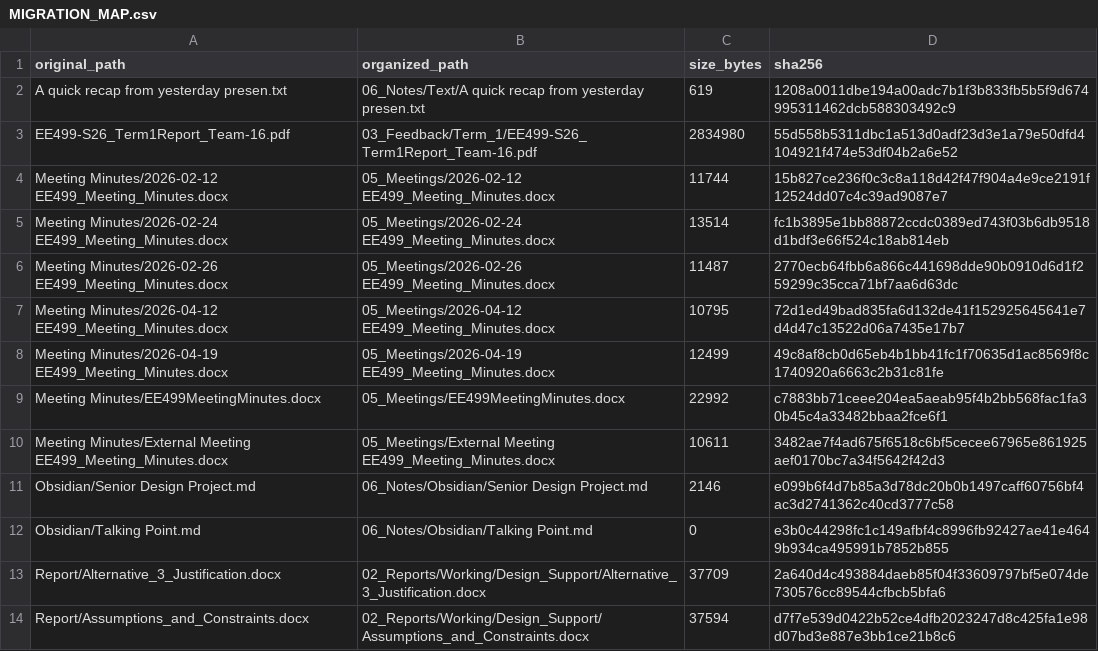
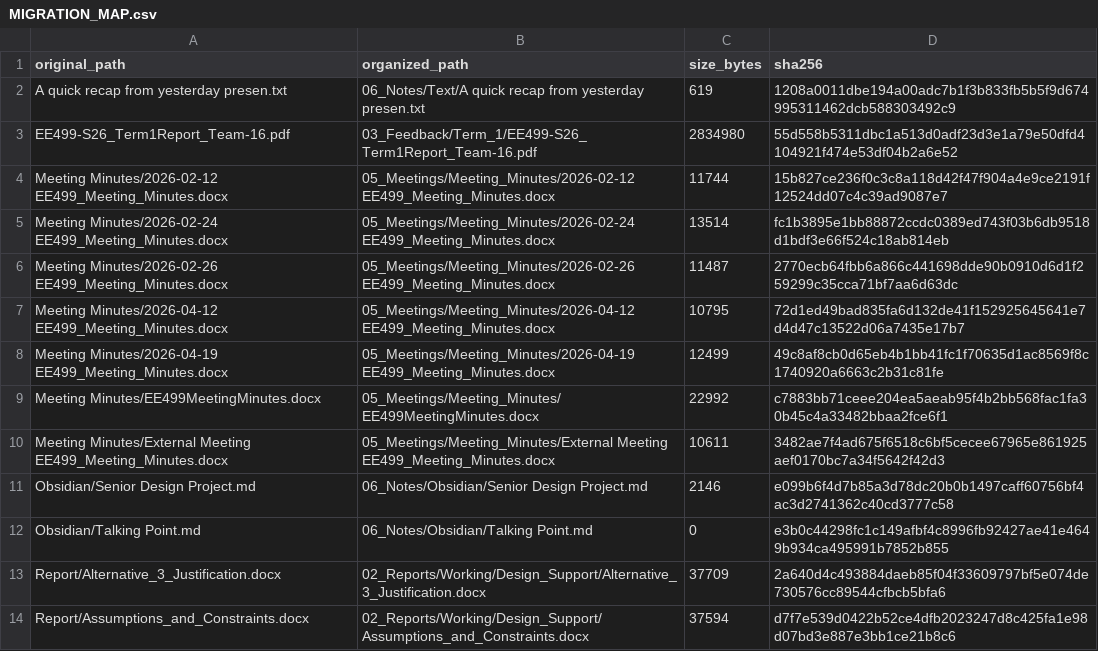
Before and after one commit to Islahi/EE499-Team16, a CSV file: MIGRATION_MAP.csv, drawn as a sheet; only a part is shown.

Commit message:
Add meeting transcription workflow

```diff
--- a/MIGRATION_MAP.csv
+++ b/MIGRATION_MAP.csv
@@ -3,9 +3,9 @@ A quick recap from yesterday presen.txt,06_Notes/Text/A quick recap from yesterd
 EE499-S26_Term1Report_Team-16.pdf,03_Feedback/Term_1/EE499-S26_Term1Report_Team-16.pdf,2834980,55d558b5311dbc1a513d0adf23d3e1a79e50dfd4104921f474e53df04b2a6e52
-Meeting Minutes/2026-02-12 EE499_Meeting_Minutes.docx,05_Meetings/2026-02-12 EE499_Meeting_Minutes.docx,11744,15b827ce236f0c3c8a118d42f47f904a4e9ce2191f12524dd07c4c39ad9087e7
-Meeting Minutes/2026-02-24 EE499_Meeting_Minutes.docx,05_Meetings/2026-02-24 EE499_Meeting_Minutes.docx,13514,fc1b3895e1bb88872ccdc0389ed743f03b6db9518d1bdf3e66f524c18ab814eb
-Meeting Minutes/2026-02-26 EE499_Meeting_Minutes.docx,05_Meetings/2026-02-26 EE499_Meeting_Minutes.docx,11487,2770ecb64fbb6a866c441698dde90b0910d6d1f259299c35cca71bf7aa6d63dc
-Meeting Minutes/2026-04-12 EE499_Meeting_Minutes.docx,05_Meetings/2026-04-12 EE499_Meeting_Minutes.docx,10795,72d1ed49bad835fa6d132de41f152925645641e7d4d47c13522d06a7435e17b7
-Meeting Minutes/2026-04-19 EE499_Meeting_Minutes.docx,05_Meetings/2026-04-19 EE499_Meeting_Minutes.docx,12499,49c8af8cb0d65eb4b1bb41fc1f70635d1ac8569f8c1740920a6663c2b31c81fe
-Meeting Minutes/EE499MeetingMinutes.docx,05_Meetings/EE499MeetingMinutes.docx,22992,c7883bb71ceee204ea5aeab95f4b2bb568fac1fa30b45c4a33482bbaa2fce6f1
-Meeting Minutes/External Meeting EE499_Meeting_Minutes.docx,05_Meetings/External Meeting EE499_Meeting_Minutes.docx,10611,3482ae7f4ad675f6518c6bf5cecee67965e861925aef0170bc7a34f5642f42d3
+Meeting Minutes/2026-02-12 EE499_Meeting_Minutes.docx,05_Meetings/Meeting_Minutes/2026-02-12 EE499_Meeting_Minutes.docx,11744,15b827ce236f0c3c8a118d42f47f904a4e9ce2191f12524dd07c4c39ad9087e7
+Meeting Minutes/2026-02-24 EE499_Meeting_Minutes.docx,05_Meetings/Meeting_Minutes/2026-02-24 EE499_Meeting_Minutes.docx,13514,fc1b3895e1bb88872ccdc0389ed743f03b6db9518d1bdf3e66f524c18ab814eb
+Meeting Minutes/2026-02-26 EE499_Meeting_Minutes.docx,05_Meetings/Meeting_Minutes/2026-02-26 EE499_Meeting_Minutes.docx,11487,2770ecb64fbb6a866c441698dde90b0910d6d1f259299c35cca71bf7aa6d63dc
+Meeting Minutes/2026-04-12 EE499_Meeting_Minutes.docx,05_Meetings/Meeting_Minutes/2026-04-12 EE499_Meeting_Minutes.docx,10795,72d1ed49bad835fa6d132de41f152925645641e7d4d47c13522d06a7435e17b7
+Meeting Minutes/2026-04-19 EE499_Meeting_Minutes.docx,05_Meetings/Meeting_Minutes/2026-04-19 EE499_Meeting_Minutes.docx,12499,49c8af8cb0d65eb4b1bb41fc1f70635d1ac8569f8c1740920a6663c2b31c81fe
+Meeting Minutes/EE499MeetingMinutes.docx,05_Meetings/Meeting_Minutes/EE499MeetingMinutes.docx,22992,c7883bb71ceee204ea5aeab95f4b2bb568fac1fa30b45c4a33482bbaa2fce6f1
+Meeting Minutes/External Meeting EE499_Meeting_Minutes.docx,05_Meetings/Meeting_Minutes/External Meeting EE499_Meeting_Minutes.docx,10611,3482ae7f4ad675f6518c6bf5cecee67965e861925aef0170bc7a34f5642f42d3
 Obsidian/Senior Design Project.md,06_Notes/Obsidian/Senior Design Project.md,2146,e099b6f4d7b85a3d78dc20b0b1497caff60756bf4ac3d2741362c40cd3777c58
```
Also changed, not shown: 50 other files.
